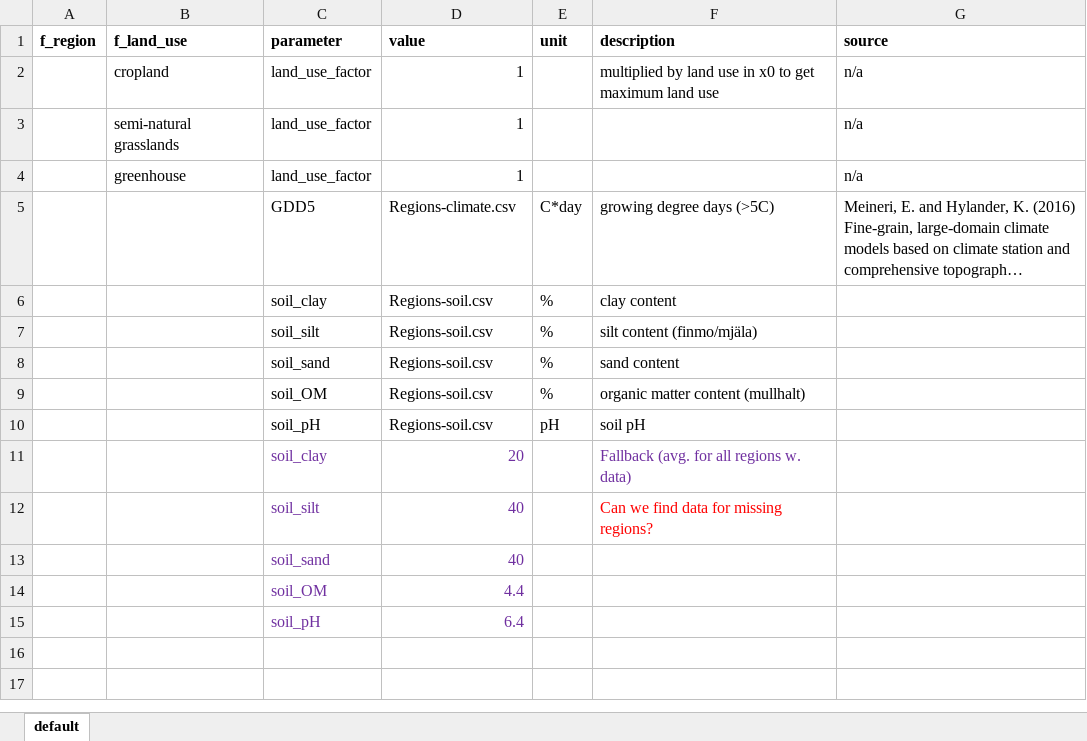
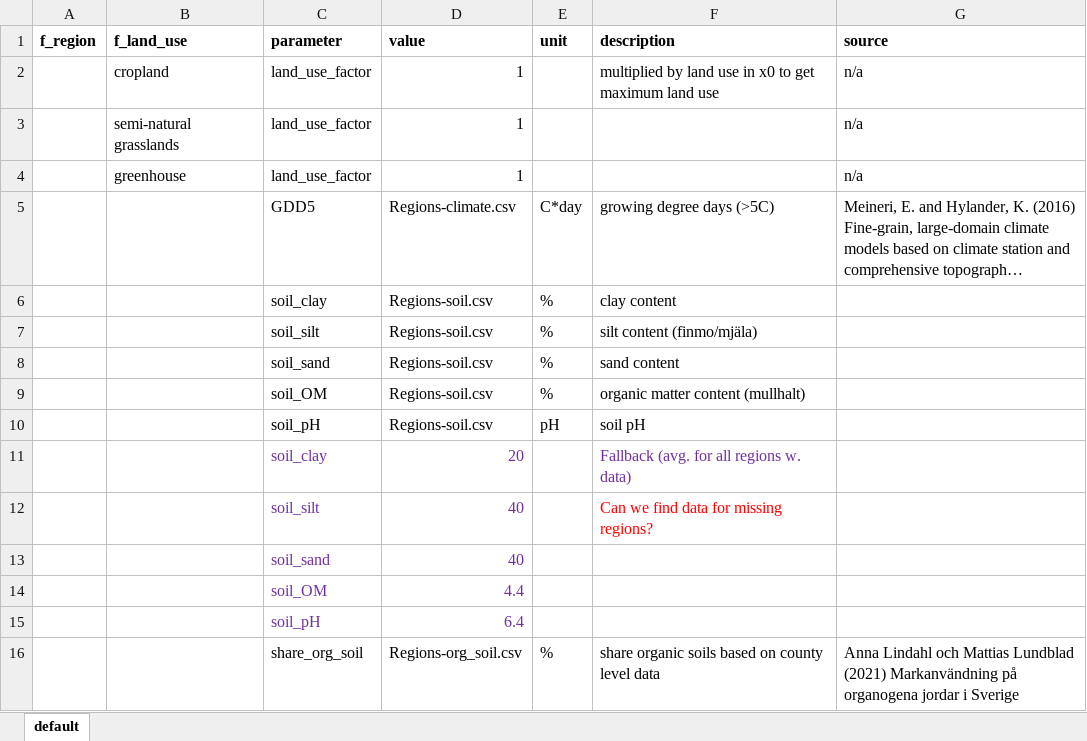
Before and after one commit to SLU-foodsystems/CIBUSmod, an Excel workbook: data/prod_parameters/Regions.xlsx, sheet default, drawn as a sheet; long unchanged cells end in …; values as stored, in another font and other column widths than the file's, no borders; the diff names each change by its address in the sheet, - before the commit and + after, or states it on an @@ line.

Commit message:
Added parameter for share of organic soils

```diff
--- a/data/prod_parameters/Regions.xlsx (sheet default)
+++ b/data/prod_parameters/Regions.xlsx (sheet default)
+row 16:  |  | share_org_soil | Regions-org_soil.csv | % | share organic soils based on county level data | Anna Lindahl och Mattias Lundblad (2021) Markanvändning på organogena jordar i Sverige
```
Also changed, not shown: 1 other file.
